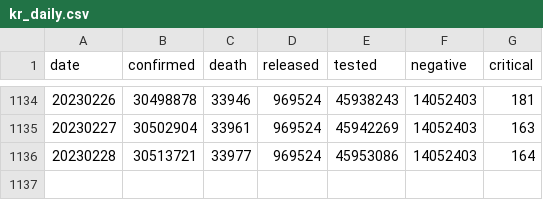
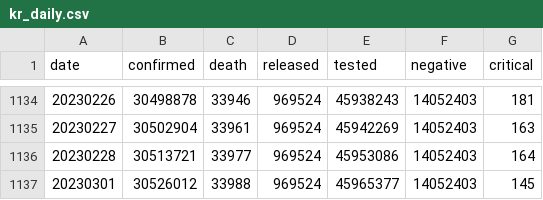
Before and after one commit to jooeungen/coronaboard_kr, a CSV file: kr_daily.csv, drawn as a sheet; only a part is shown, gaps mark what is left out; the diff names each change by its address in the sheet, - before the commit and + after, or states it on an @@ line.

```diff
--- a/kr_daily.csv
+++ b/kr_daily.csv
+row 1137: 20230301 | 30526012 | 33988 | 969524 | 45965377 | 14052403 | 145
```
Also changed, not shown: kr_regional_daily.csv.
